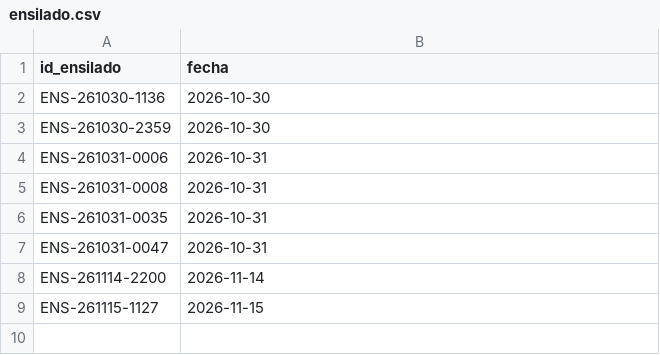
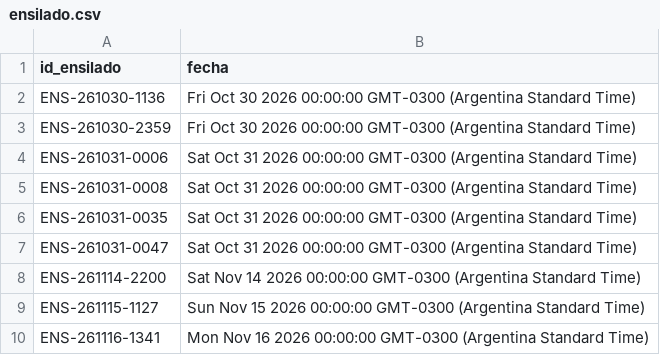
Before and after one commit to laboyacooperativakobo-cloud/Disponibilidad-Pesca, a CSV file: ensilado.csv, drawn as a sheet.

Commit message:
Actualización automática de disponibilidad

```diff
--- a/ensilado.csv
+++ b/ensilado.csv
@@ -1,9 +1,10 @@
 id_ensilado,fecha
-ENS-261030-1136,2026-10-30
-ENS-261030-2359,2026-10-30
-ENS-261031-0006,2026-10-31
-ENS-261031-0008,2026-10-31
-ENS-261031-0035,2026-10-31
-ENS-261031-0047,2026-10-31
-ENS-261114-2200,2026-11-14
-ENS-261115-1127,2026-11-15
+ENS-261030-1136,Fri Oct 30 2026 00:00:00 GMT-0300 (Argentina Standard Time)
+ENS-261030-2359,Fri Oct 30 2026 00:00:00 GMT-0300 (Argentina Standard Time)
+ENS-261031-0006,Sat Oct 31 2026 00:00:00 GMT-0300 (Argentina Standard Time)
+ENS-261031-0008,Sat Oct 31 2026 00:00:00 GMT-0300 (Argentina Standard Time)
+ENS-261031-0035,Sat Oct 31 2026 00:00:00 GMT-0300 (Argentina Standard Time)
+ENS-261031-0047,Sat Oct 31 2026 00:00:00 GMT-0300 (Argentina Standard Time)
+ENS-261114-2200,Sat Nov 14 2026 00:00:00 GMT-0300 (Argentina Standard Time)
+ENS-261115-1127,Sun Nov 15 2026 00:00:00 GMT-0300 (Argentina Standard Time)
+ENS-261116-1341,Mon Nov 16 2026 00:00:00 GMT-0300 (Argentina Standard Time)
```
